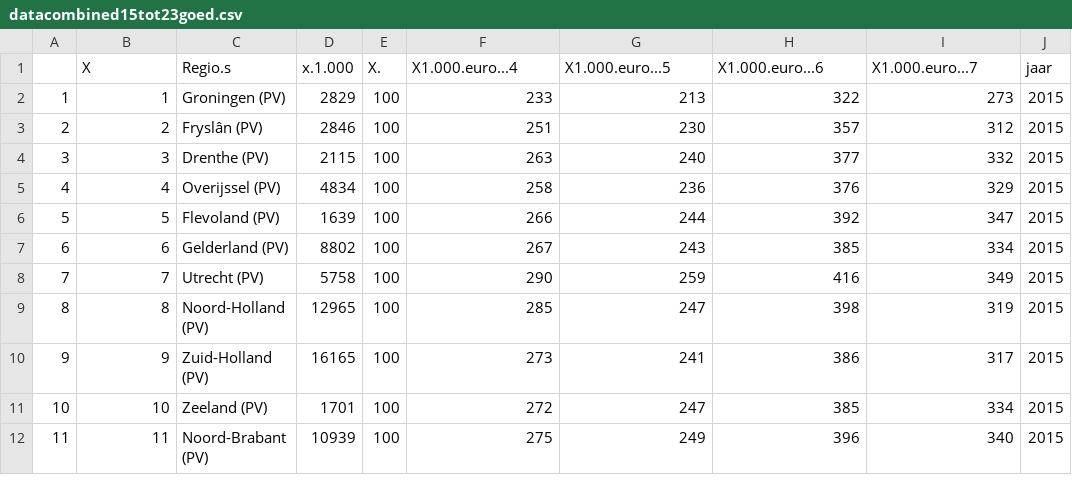
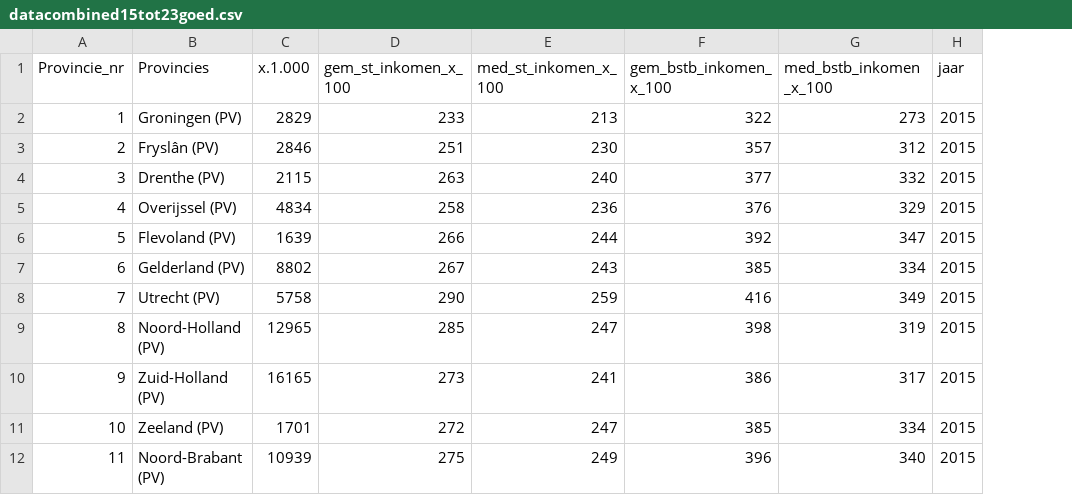
Before and after one commit to Kian-Hendriks/R-project-group-3-3, a CSV file: goede data/datacombined15tot23goed.csv, drawn as a sheet; only a part is shown; removed rows and columns are numbered as before the commit, all else as after; the diff names each change by its address in the sheet, - before the commit and + after, or states it on an @@ line.

Commit message:
data set permanent

```diff
--- a/goede data/datacombined15tot23goed.csv
+++ b/goede data/datacombined15tot23goed.csv
-column A, rows 2-12: 1 | 2 | 3 | 4 | 5 | 6 | 7 | 8 | 9 | 10 | 11
-column E (X.), rows 2-12: all 100
-A1: X
+A1: Provincie_nr
-B1: Regio.s
+B1: Provincies
-D1: X1.000.euro...4
+D1: gem_st_inkomen_x_100
-E1: X1.000.euro...5
+E1: med_st_inkomen_x_100
-F1: X1.000.euro...6
+F1: gem_bstb_inkomen_x_100
-G1: X1.000.euro...7
+G1: med_bstb_inkomen_x_100
```
Also changed, not shown: 3 other files.
